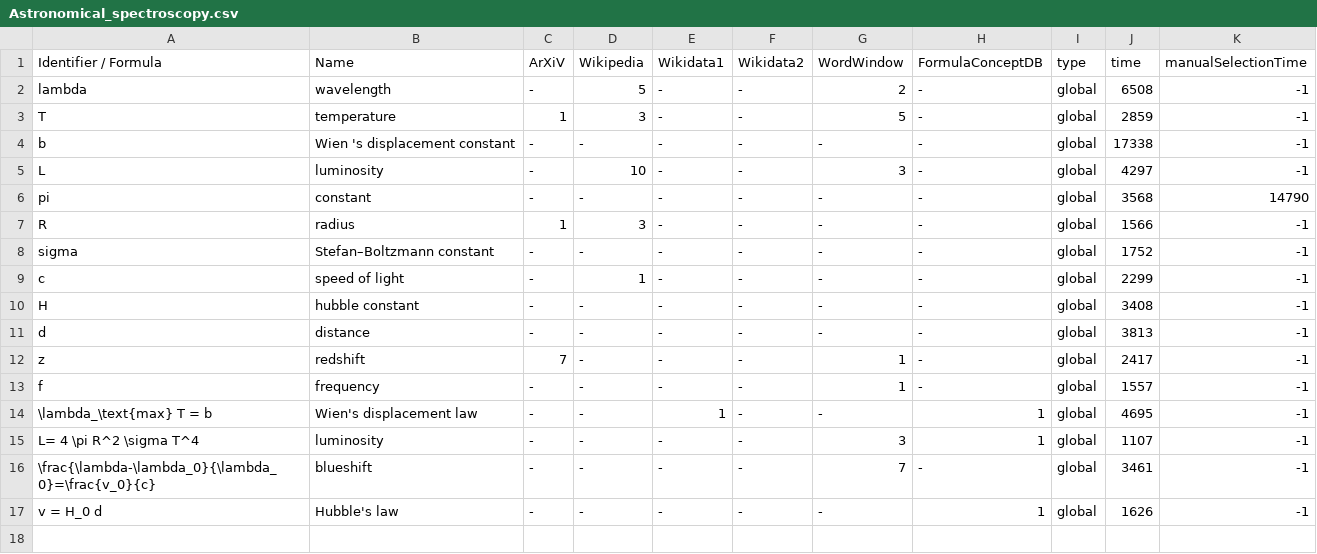
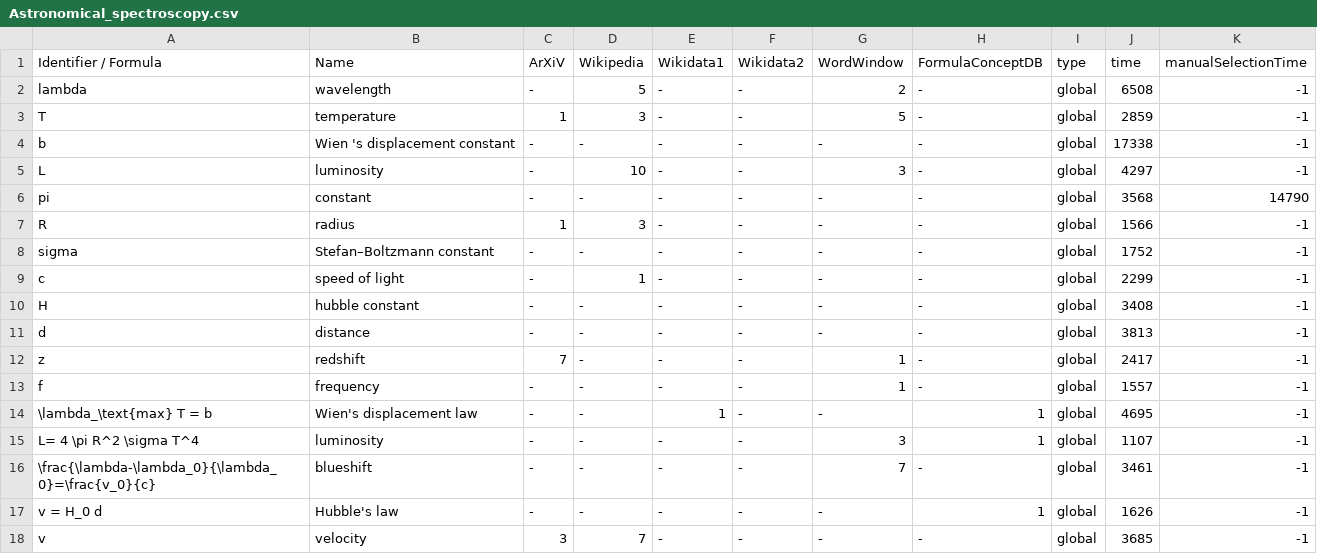
Before and after one commit to gipplab/dataAnnoMathTex, a CSV file: evaluation/Astronomical_spectroscopy.csv, drawn as a sheet; the diff names each change by its address in the sheet, - before the commit and + after, or states it on an @@ line.

Commit message:
updating file evaluation/Astronomical_spectroscopy.csv

```diff
--- a/evaluation/Astronomical_spectroscopy.csv
+++ b/evaluation/Astronomical_spectroscopy.csv
+row 18: v | velocity | 3 | 7 | - | - | - | - | global | 3685 | -1
```
